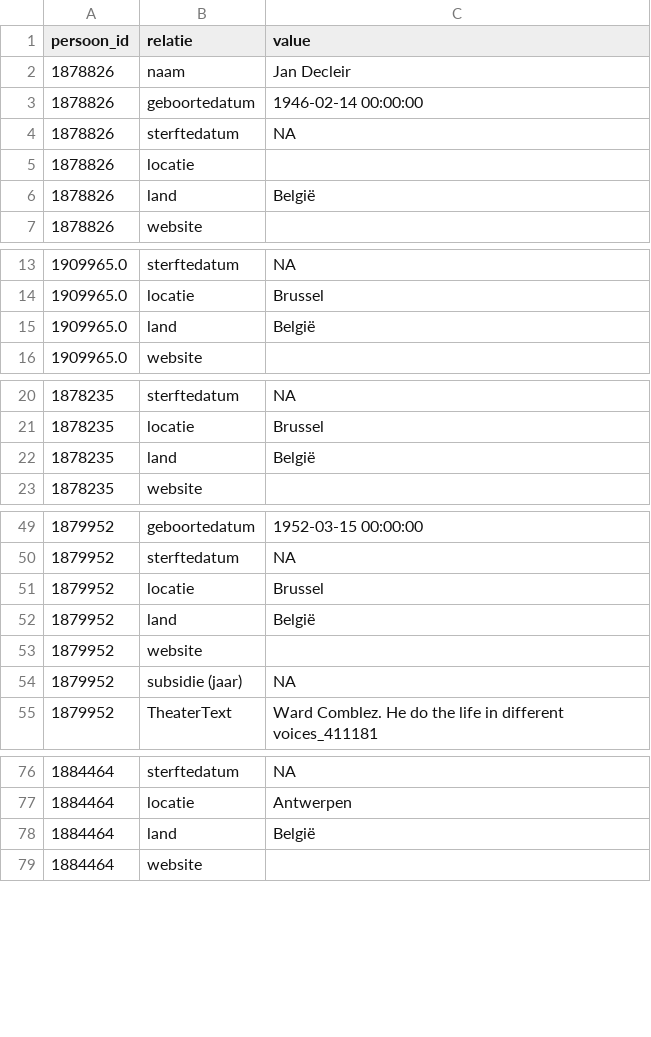
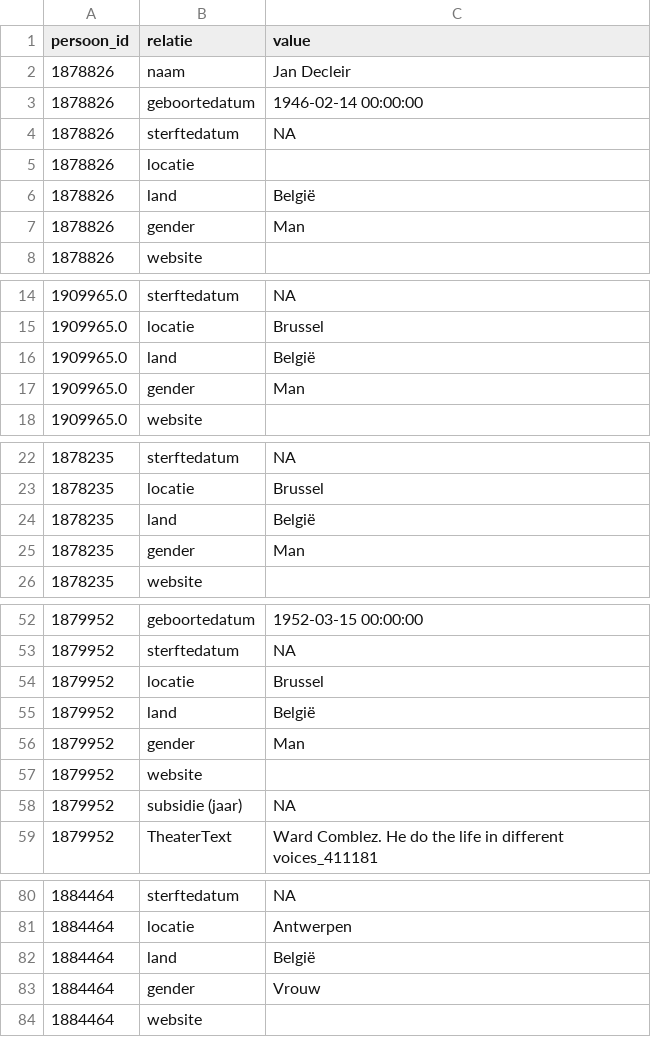
Before and after one commit to Kunstenpunt/externe_vragen, a CSV file: wikipedia_voor_bart/importdata/persoongegevens.csv, drawn as a sheet; only a part is shown, gaps mark what is left out; the diff names each change by its address in the sheet, - before the commit and + after, or states it on an @@ line.

Commit message:
gender toegevoegd

```diff
--- a/wikipedia_voor_bart/importdata/persoongegevens.csv
+++ b/wikipedia_voor_bart/importdata/persoongegevens.csv
+row 7: 1878826 | gender | Man
+row 17: 1909965.0 | gender | Man
+row 25: 1878235 | gender | Man
+row 56: 1879952 | gender | Man
+row 83: 1884464 | gender | Vrouw
```
Also changed, not shown: 1 other file.
